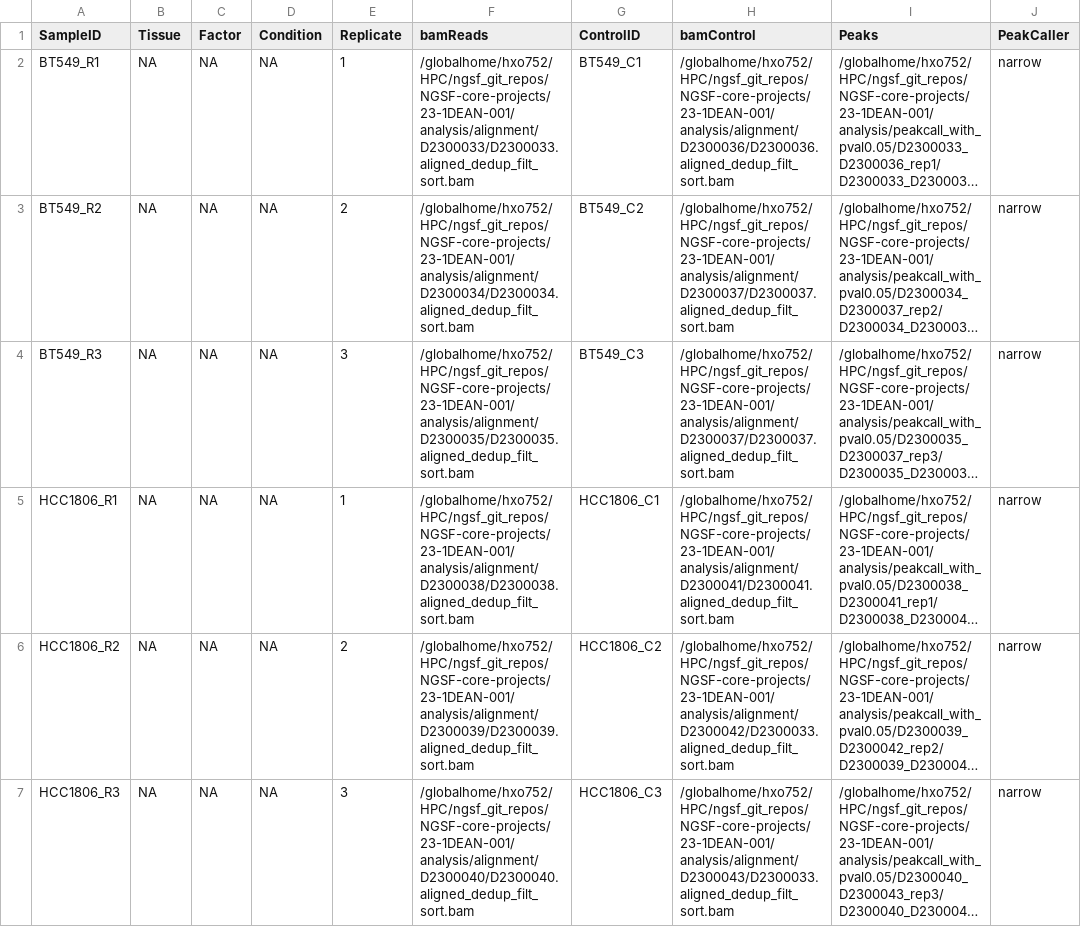
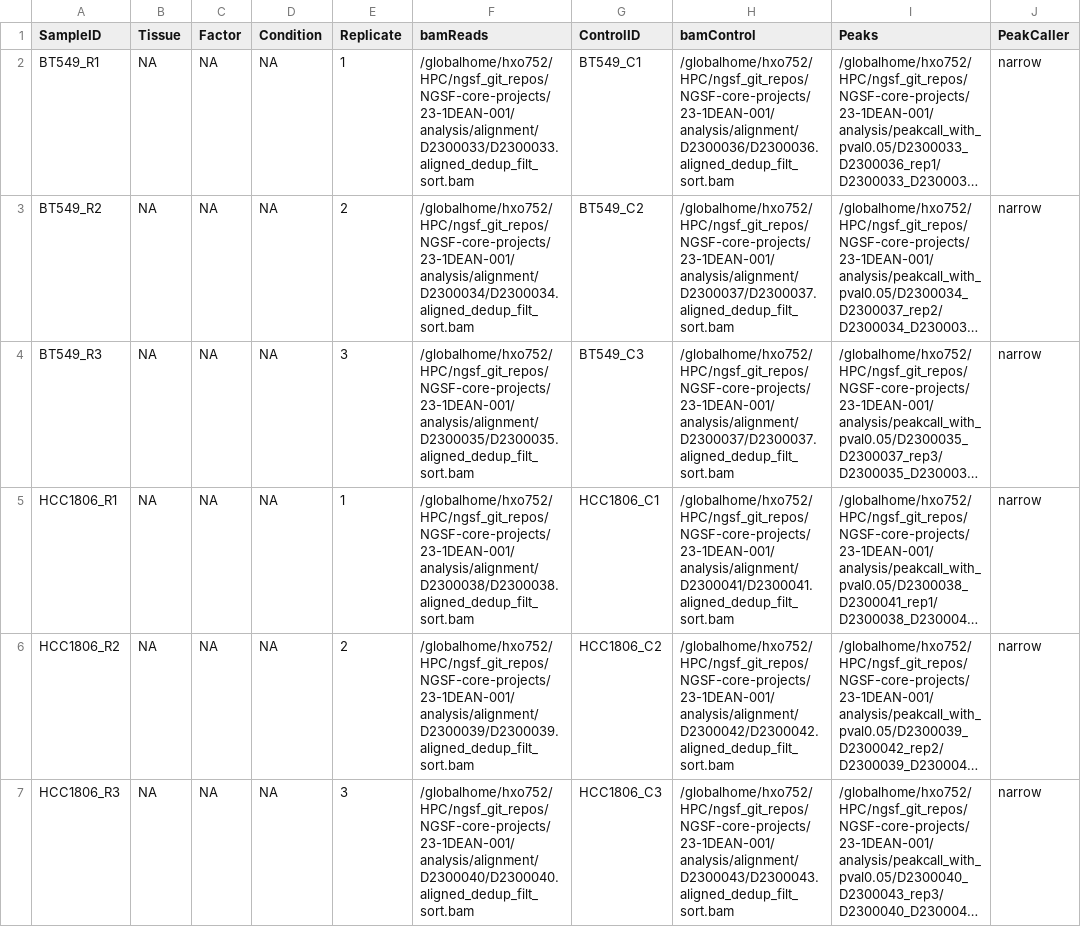
Before and after one commit to shhayat/NGSF-core-projects, a CSV file: 23-1DEAN-001/sampleSheet_for_ChIPQC_v1.csv, drawn as a sheet; long unchanged cells end in …; the diff names each change by its address in the sheet, - before the commit and + after, or states it on an @@ line.

Commit message:
Update sampleSheet_for_ChIPQC_v1.csv

```diff
--- a/23-1DEAN-001/sampleSheet_for_ChIPQC_v1.csv
+++ b/23-1DEAN-001/sampleSheet_for_ChIPQC_v1.csv
-H6 (bamControl): /globalhome/hxo752/HPC/ngsf_git_repos/NGSF-core-projects/23-1DEAN-001/analysis/alignment/D2300042/D2300033.aligned_dedup_filt_sort.bam
+H6 (bamControl): /globalhome/hxo752/HPC/ngsf_git_repos/NGSF-core-projects/23-1DEAN-001/analysis/alignment/D2300042/D2300042.aligned_dedup_filt_sort.bam
-H7 (bamControl): /globalhome/hxo752/HPC/ngsf_git_repos/NGSF-core-projects/23-1DEAN-001/analysis/alignment/D2300043/D2300033.aligned_dedup_filt_sort.bam
+H7 (bamControl): /globalhome/hxo752/HPC/ngsf_git_repos/NGSF-core-projects/23-1DEAN-001/analysis/alignment/D2300043/D2300043.aligned_dedup_filt_sort.bam
```
